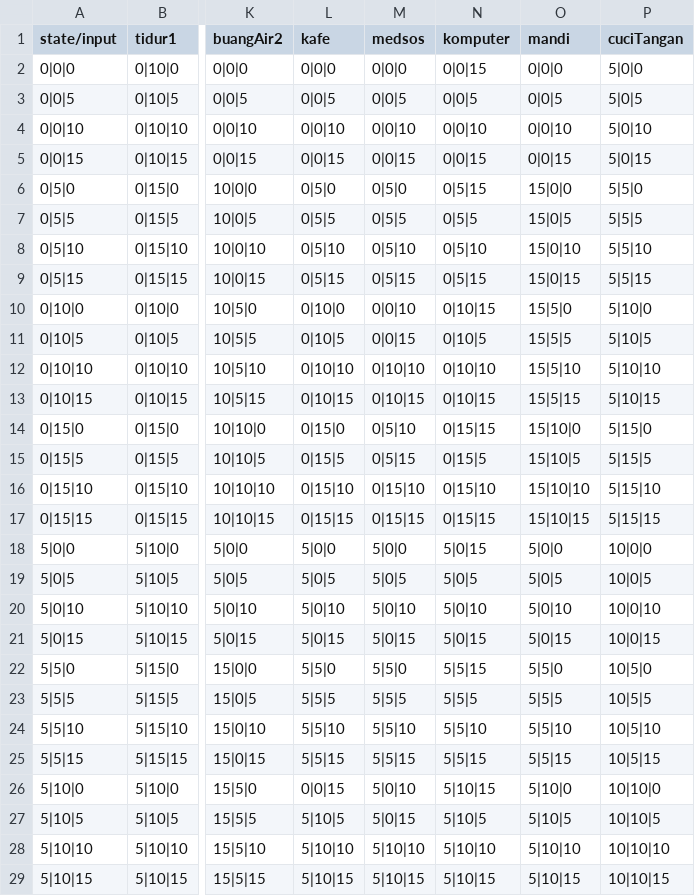
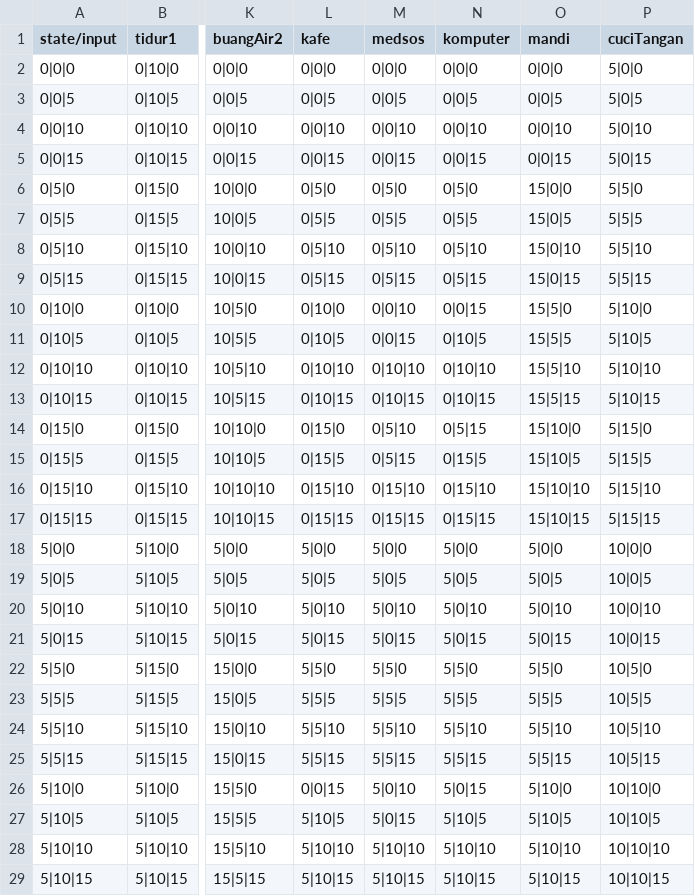
Before and after one commit to haverzard/The_Sims_TBFO, a CSV file: dfasims.csv, drawn as a sheet; only a part is shown, gaps mark what is left out; the diff covers the shown part only; the diff names each change by its address in the sheet, - before the commit and + after, or states it on an @@ line.

```diff
--- a/dfasims.csv
+++ b/dfasims.csv
-N2 (komputer): 0|0|15
+N2 (komputer): 0|0|0
-N6 (komputer): 0|5|15
+N6 (komputer): 0|5|0
-N10 (komputer): 0|10|15
+N10 (komputer): 0|0|15
-N14 (komputer): 0|15|15
+N14 (komputer): 0|5|15
-N18 (komputer): 5|0|15
+N18 (komputer): 5|0|0
-N22 (komputer): 5|5|15
+N22 (komputer): 5|5|0
-N26 (komputer): 5|10|15
+N26 (komputer): 5|0|15
```
Also changed, not shown: 9 edited cells elsewhere in this file, 1 other file.
